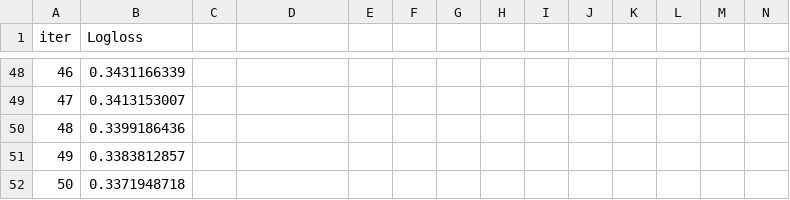
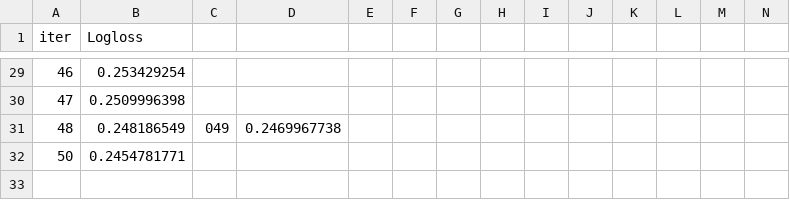
Before and after one commit to ScottfreeLLC/alphapy-pro, a TSV file: alphapy/examples/Kaggle/catboost_info/learn_error.tsv, drawn as a sheet; only a part is shown, gaps mark what is left out; removed rows and columns are numbered as before the commit, all else as after; rows hold the shown columns only; the diff covers the shown part only; the diff names each change by its address in the sheet, - before the commit and + after, or states it on an @@ line.

```diff
--- a/alphapy/examples/Kaggle/catboost_info/learn_error.tsv
+++ b/alphapy/examples/Kaggle/catboost_info/learn_error.tsv
-B29 (Logloss): 0.3431166339
+B29 (Logloss): 0.253429254
-B30 (Logloss): 0.3413153007
+B30 (Logloss): 0.2509996398
-B31 (Logloss): 0.3399186436
+B31 (Logloss): 0.248186549
-C31: (empty)
+C31: 049
-D31: (empty)
+D31: 0.2469967738
-row 51: 49 | 0.3383812857
-B32 (Logloss): 0.3371948718
+B32 (Logloss): 0.2454781771
```
Also changed, not shown: 1 added row, 20 removed rows and 39 edited cells elsewhere in this file, alphapy/examples/Kaggle/catboost_info/time_left.tsv, 12 other files.
